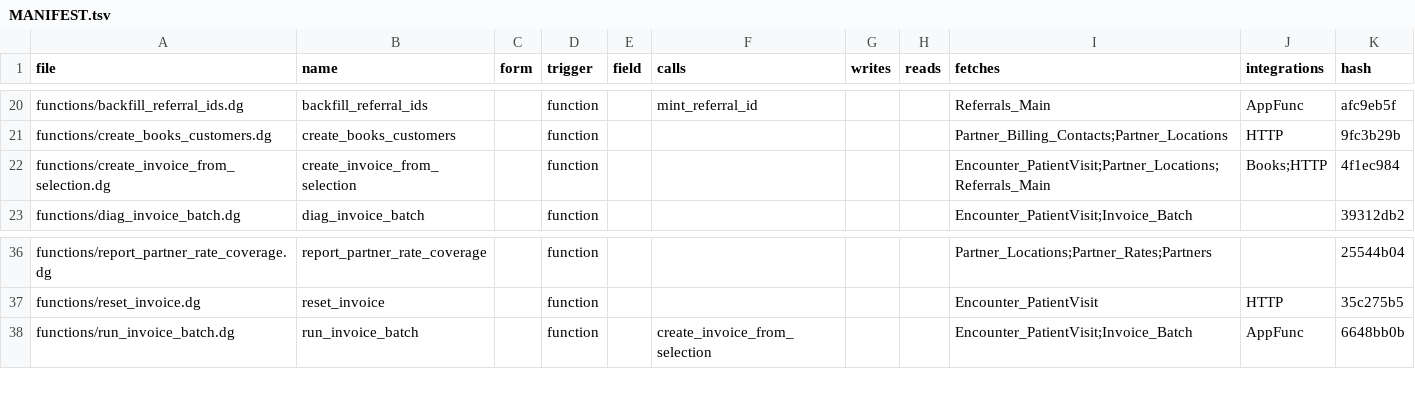
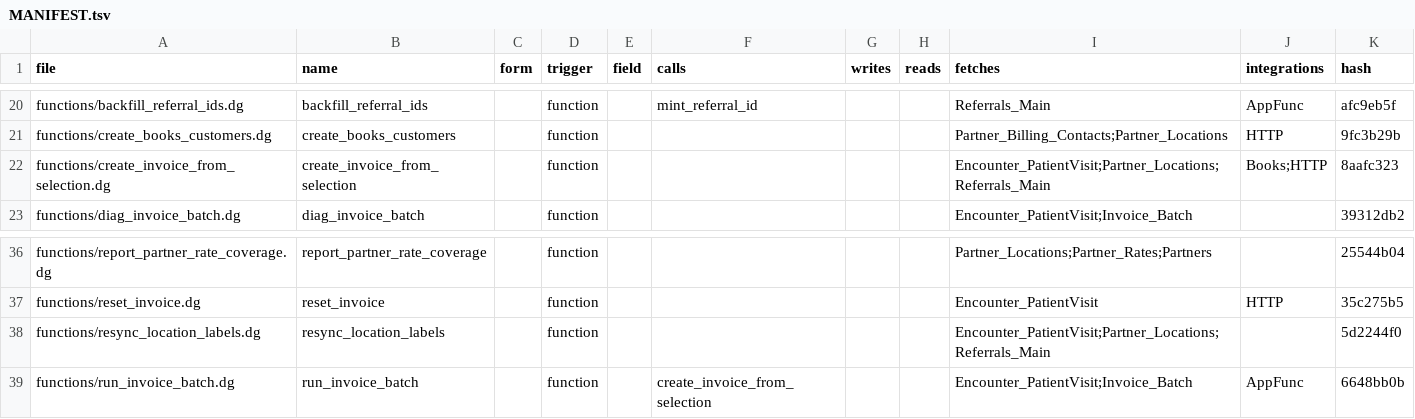
Before and after one commit to m1ndspark/sos-emr, a TSV file: MANIFEST.tsv, drawn as a sheet; only a part is shown, gaps mark what is left out.

```diff
--- a/MANIFEST.tsv
+++ b/MANIFEST.tsv
@@ -21,3 +21,3 @@ functions/backfill_referral_ids.dg	backfill_referral_ids		function		mint_referra
 functions/create_books_customers.dg	create_books_customers		function					Partner_Billing_Contacts;Partner_Locations	HTTP	9fc3b29b
-functions/create_invoice_from_selection.dg	create_invoice_from_selection		function					Encounter_PatientVisit;Partner_Locations;Referrals_Main	Books;HTTP	4f1ec984
+functions/create_invoice_from_selection.dg	create_invoice_from_selection		function					Encounter_PatientVisit;Partner_Locations;Referrals_Main	Books;HTTP	8aafc323
 functions/diag_invoice_batch.dg	diag_invoice_batch		function					Encounter_PatientVisit;Invoice_Batch		39312db2
@@ -37,2 +37,3 @@ functions/report_partner_rate_coverage.dg	report_partner_rate_coverage		function
 functions/reset_invoice.dg	reset_invoice		function					Encounter_PatientVisit	HTTP	35c275b5
+functions/resync_location_labels.dg	resync_location_labels		function					Encounter_PatientVisit;Partner_Locations;Referrals_Main		5d2244f0
 functions/run_invoice_batch.dg	run_invoice_batch		function		create_invoice_from_selection			Encounter_PatientVisit;Invoice_Batch	AppFunc	6648bb0b
```
Also changed, not shown: 2 other files.
